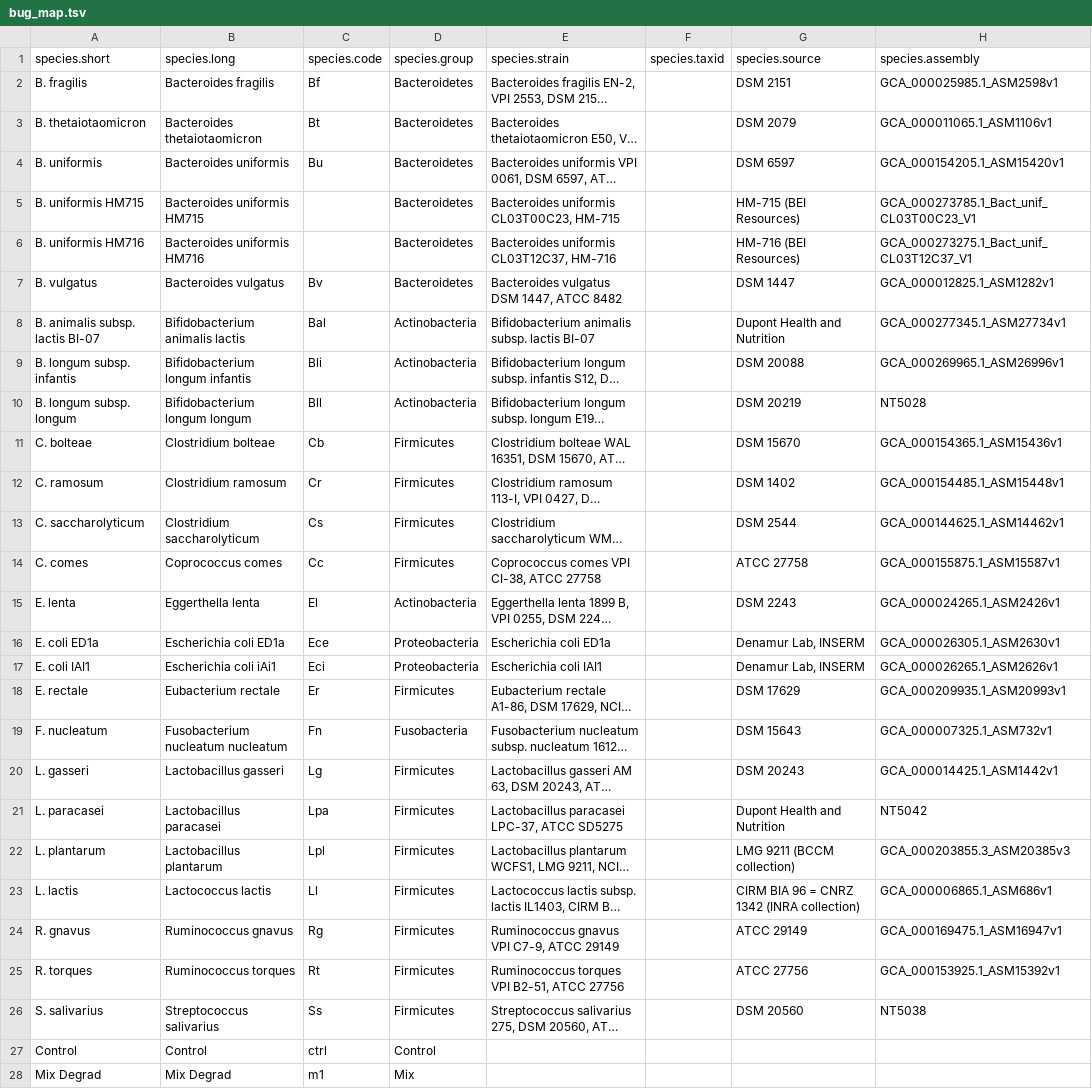
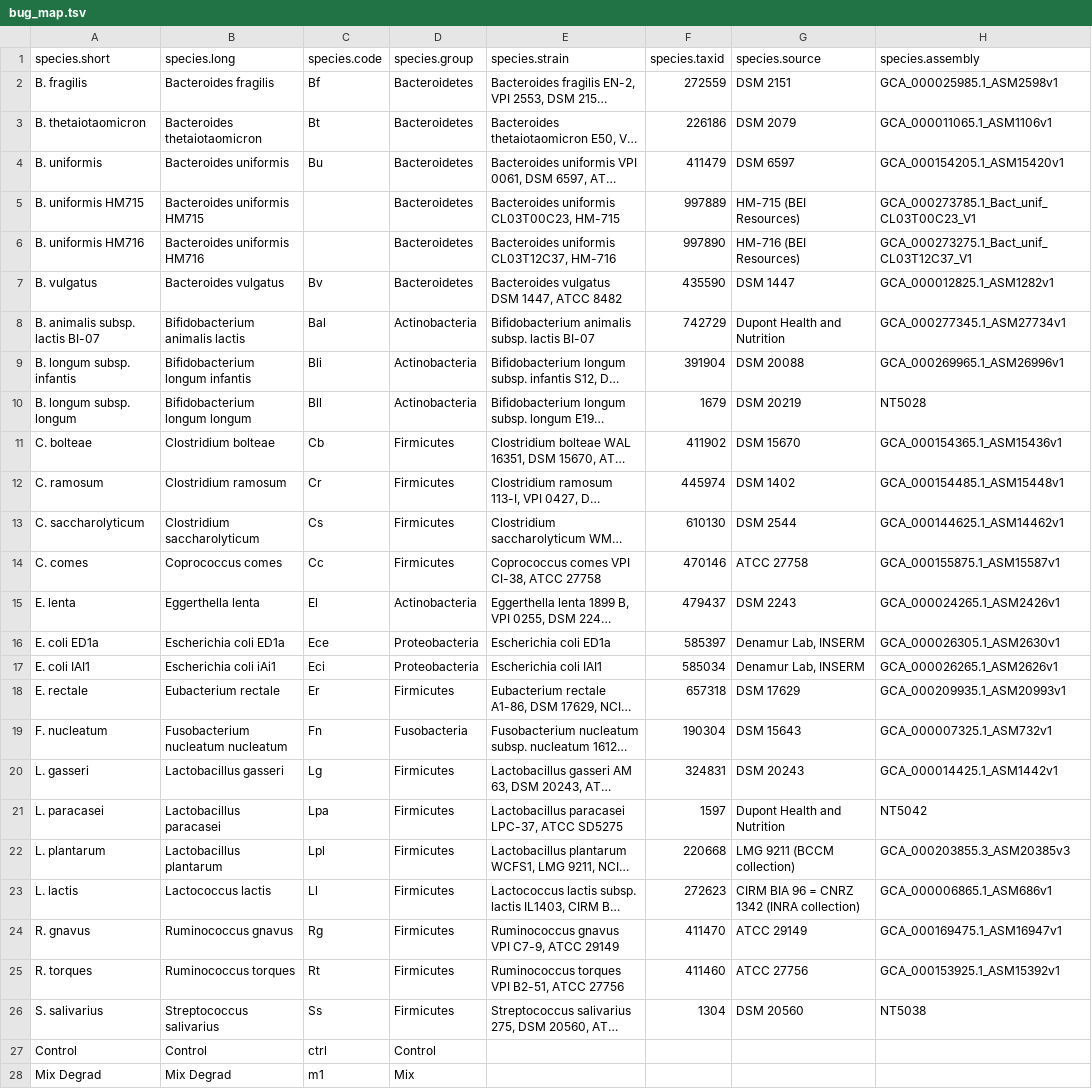
Before and after one commit to sandrejev/drugs_bioaccumulation, a TSV file: data/bug_map.tsv, drawn as a sheet; only a part is shown; long unchanged cells end in …; the diff names each change by its address in the sheet, - before the commit and + after, or states it on an @@ line.

Commit message:
I'm angry

```diff
--- a/data/bug_map.tsv
+++ b/data/bug_map.tsv
-F2 (species.taxid): (empty)
+F2 (species.taxid): 272559
-F3 (species.taxid): (empty)
+F3 (species.taxid): 226186
-F4 (species.taxid): (empty)
+F4 (species.taxid): 411479
-F5 (species.taxid): (empty)
+F5 (species.taxid): 997889
-F6 (species.taxid): (empty)
+F6 (species.taxid): 997890
-F7 (species.taxid): (empty)
+F7 (species.taxid): 435590
-F8 (species.taxid): (empty)
+F8 (species.taxid): 742729
-F9 (species.taxid): (empty)
+F9 (species.taxid): 391904
-F10 (species.taxid): (empty)
+F10 (species.taxid): 1679
-F11 (species.taxid): (empty)
+F11 (species.taxid): 411902
-F12 (species.taxid): (empty)
+F12 (species.taxid): 445974
-F13 (species.taxid): (empty)
+F13 (species.taxid): 610130
-F14 (species.taxid): (empty)
+F14 (species.taxid): 470146
-F15 (species.taxid): (empty)
+F15 (species.taxid): 479437
-F16 (species.taxid): (empty)
+F16 (species.taxid): 585397
-F17 (species.taxid): (empty)
+F17 (species.taxid): 585034
-F18 (species.taxid): (empty)
+F18 (species.taxid): 657318
-F19 (species.taxid): (empty)
+F19 (species.taxid): 190304
-F20 (species.taxid): (empty)
+F20 (species.taxid): 324831
-F21 (species.taxid): (empty)
+F21 (species.taxid): 1597
-F22 (species.taxid): (empty)
+F22 (species.taxid): 220668
-F23 (species.taxid): (empty)
+F23 (species.taxid): 272623
-F24 (species.taxid): (empty)
+F24 (species.taxid): 411470
-F25 (species.taxid): (empty)
+F25 (species.taxid): 411460
-F26 (species.taxid): (empty)
+F26 (species.taxid): 1304
```
